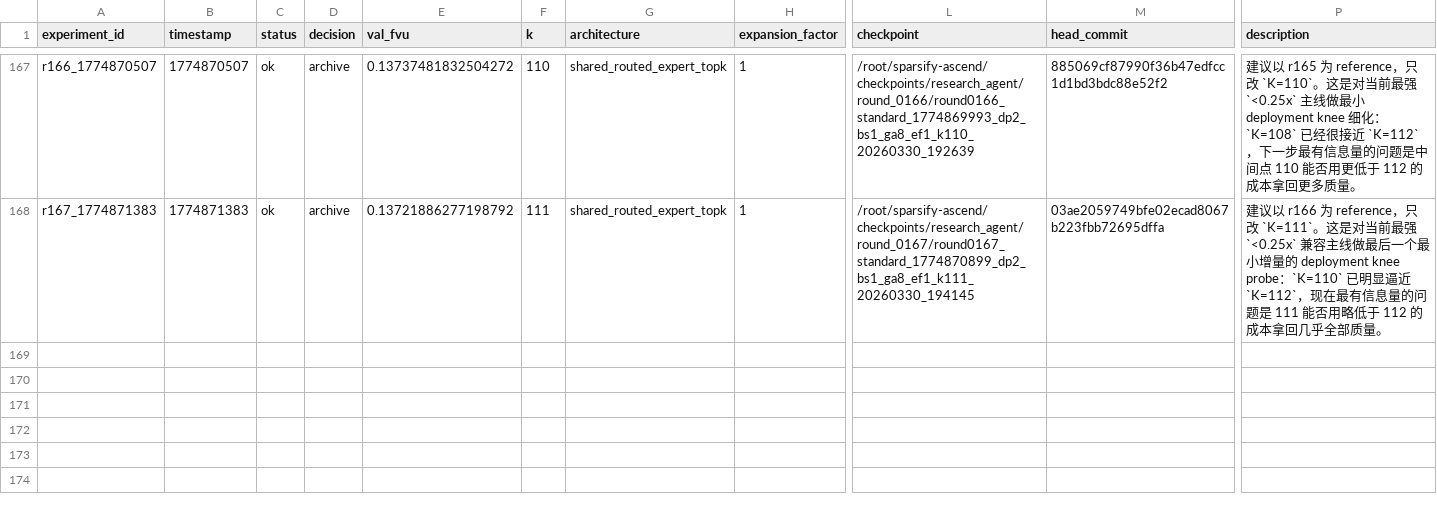
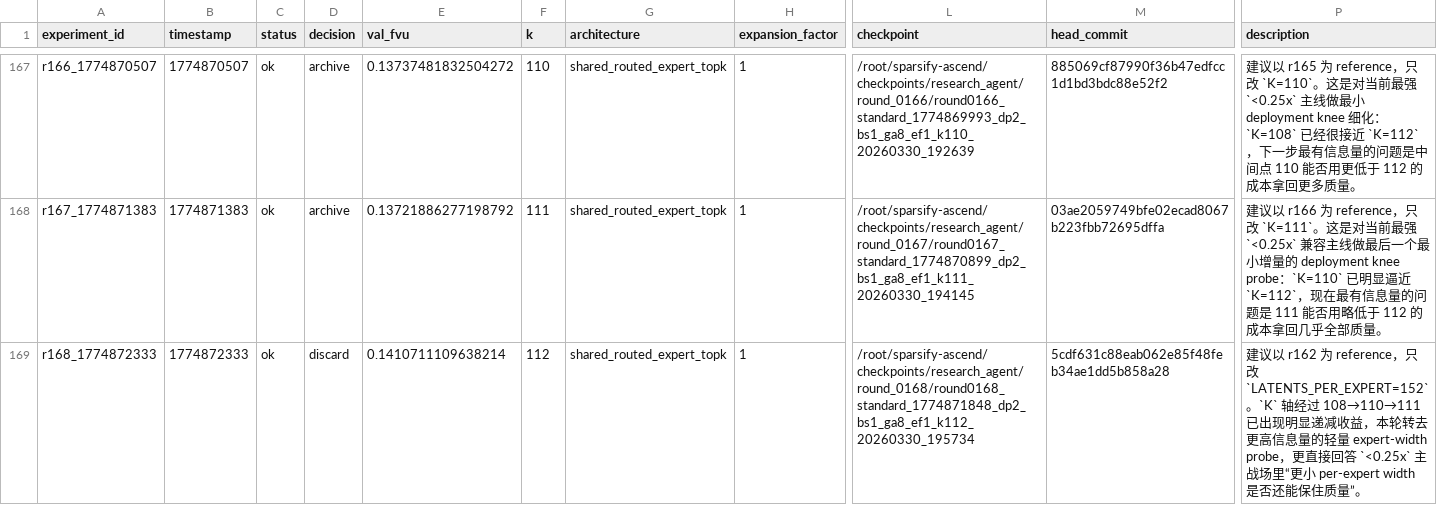
Before and after one commit to duanzhaol/sparsify, a TSV file: research/history/results.tsv, drawn as a sheet; only a part is shown, gaps mark what is left out; rows hold the shown columns only; the diff names each change by its address in the sheet, - before the commit and + after, or states it on an @@ line.

Commit message:
experiment: round 0168 standard shared_routed_expert_topk discard

```diff
--- a/research/history/results.tsv
+++ b/research/history/results.tsv
+row 169: r168_1774872333 | 1774872333 | ok | discard | 0.1410711109638214 | 112 | shared_routed_expert_topk | 1 | /root/sparsify-ascend/checkpoints/research_agent/round_0168/round0168_standard_1774871848_dp2_bs1_ga8_ef1_k112_20260330_195734 | 5cdf631c88eab062e85f48feb34ae1dd5b858a28 | 建议以 r162 为 reference，只改 `LATENTS_PER_EXPERT=152`。`K` 轴经过 108→110→111 已出现明显递减收益，本轮转去更高信息量的轻量 expert-width probe，更直接回答 `<0.25x` 主战场里“更小 per-expert width 是否还能保住质量”。
```
Also changed, not shown: 8 other files.
